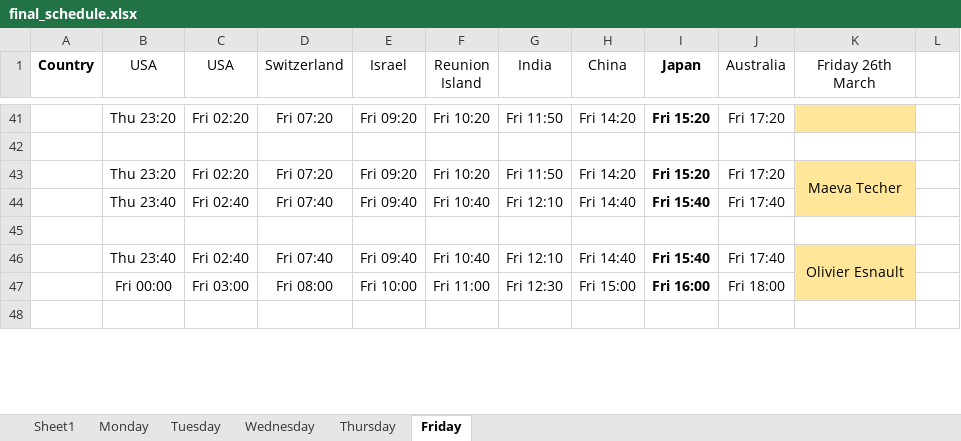
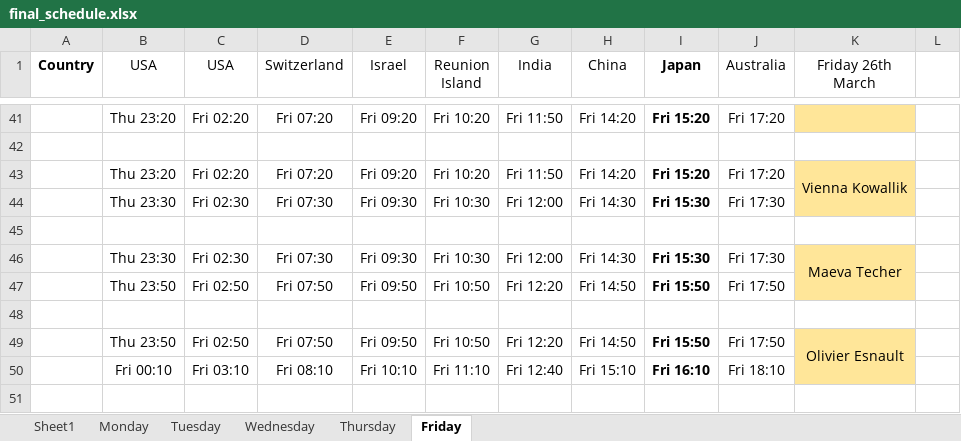
Before and after one commit to honeybeehealth2021/honeybeehealth2021.github.io, an Excel workbook: assets/forms/final_schedule.xlsx, sheet Friday, drawn as a sheet; only a part is shown, gaps mark what is left out; values as stored, in another font and other column widths than the file's, no borders; removed rows and columns are numbered as before the commit, all else as after; the diff covers the shown part only; the diff names each change by its address in the sheet, - before the commit and + after, or states it on an @@ line.

Commit message:
new program + maeva abstract

```diff
--- a/assets/forms/final_schedule.xlsx (sheet Friday)
+++ b/assets/forms/final_schedule.xlsx (sheet Friday)
-K43 (Friday 26th March): Maeva Techer
+K43 (Friday 26th March): Vienna Kowallik
-B44 (USA): Thu 23:40
+B44 (USA): Thu 23:30
-C44 (USA): Fri 02:40
+C44 (USA): Fri 02:30
-D44 (Switzerland): Fri 07:40
+D44 (Switzerland): Fri 07:30
-E44 (Israel): Fri 09:40
+E44 (Israel): Fri 09:30
-F44 (Reunion Island): Fri 10:40
+F44 (Reunion Island): Fri 10:30
-G44 (India): Fri 12:10
+G44 (India): Fri 12:00
-H44 (China): Fri 14:40
+H44 (China): Fri 14:30
-I44 (Japan): Fri 15:40
+I44 (Japan): Fri 15:30
-J44 (Australia): Fri 17:40
+J44 (Australia): Fri 17:30
-B46 (USA): Thu 23:40
+B46 (USA): Thu 23:30
-C46 (USA): Fri 02:40
+C46 (USA): Fri 02:30
-D46 (Switzerland): Fri 07:40
+D46 (Switzerland): Fri 07:30
-E46 (Israel): Fri 09:40
+E46 (Israel): Fri 09:30
-F46 (Reunion Island): Fri 10:40
+F46 (Reunion Island): Fri 10:30
-G46 (India): Fri 12:10
+G46 (India): Fri 12:00
-H46 (China): Fri 14:40
+H46 (China): Fri 14:30
-I46 (Japan): Fri 15:40
+I46 (Japan): Fri 15:30
-J46 (Australia): Fri 17:40
+J46 (Australia): Fri 17:30
-K46 (Friday 26th March): Olivier Esnault
+K46 (Friday 26th March): Maeva Techer
-row 47:  | Fri 00:00 | Fri 03:00 | Fri 08:00 | Fri 10:00 | Fri 11:00 | Fri 12:30 | Fri 15:00 | Fri 16:00 | Fri 18:00
+row 47:  | Thu 23:50 | Fri 02:50 | Fri 07:50 | Fri 09:50 | Fri 10:50 | Fri 12:20 | Fri 14:50 | Fri 15:50 | Fri 17:50
+row 49:  | Thu 23:50 | Fri 02:50 | Fri 07:50 | Fri 09:50 | Fri 10:50 | Fri 12:20 | Fri 14:50 | Fri 15:50 | Fri 17:50 | Olivier Esnault
+row 50:  | Fri 00:10 | Fri 03:10 | Fri 08:10 | Fri 10:10 | Fri 11:10 | Fri 12:40 | Fri 15:10 | Fri 16:10 | Fri 18:10
+row 51: (empty)
```
Also changed, not shown: 9 edited cells elsewhere in this sheet, 8 other files.
